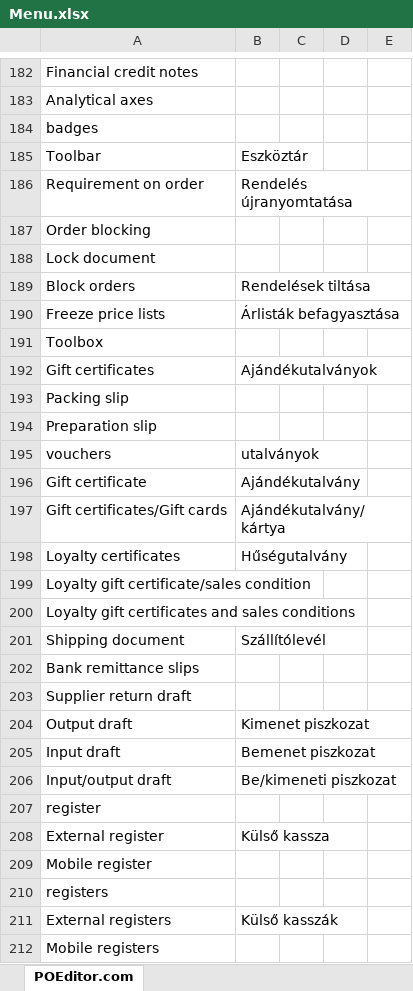
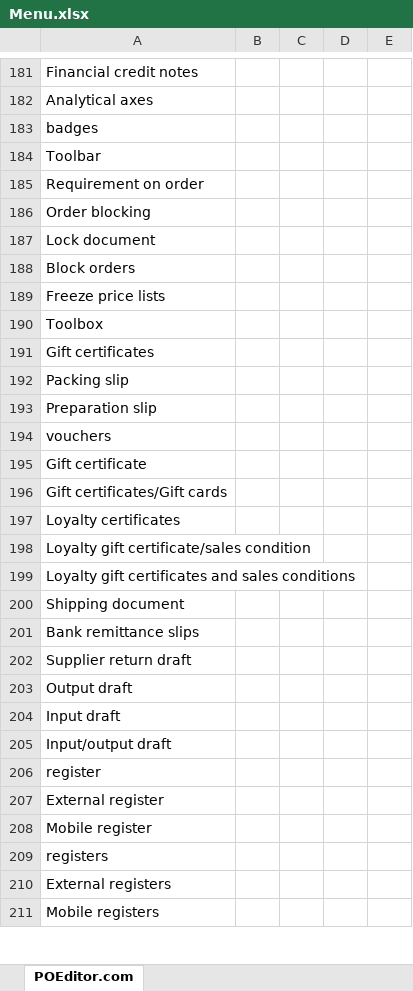
Before and after one commit to geri005/cegid, an Excel workbook: Menu.xlsx, sheet POEditor.com, drawn as a sheet; only a part is shown, gaps mark what is left out; values as stored, in another font and other column widths than the file's, no borders; charts and pictures not drawn; addresses are those after the commit; the diff covers the shown part only; the diff names each change by its address in the sheet, - before the commit and + after, or states it on an @@ line.

Commit message:
Add files via upload

```diff
--- a/Menu.xlsx (sheet POEditor.com)
+++ b/Menu.xlsx (sheet POEditor.com)
-B184: Eszköztár
+B184: (empty)
-B185: Rendelés újranyomtatása
+B185: (empty)
-B188: Rendelések tiltása
+B188: (empty)
-B189: Árlisták befagyasztása
+B189: (empty)
-B191: Ajándékutalványok
+B191: (empty)
-B194: utalványok
+B194: (empty)
-B195: Ajándékutalvány
+B195: (empty)
-B196: Ajándékutalvány/kártya
+B196: (empty)
-B197: Hűségutalvány
+B197: (empty)
-B200: Szállítólevél
+B200: (empty)
-B203: Kimenet piszkozat
+B203: (empty)
-B204: Bemenet piszkozat
+B204: (empty)
-B205: Be/kimeneti piszkozat
+B205: (empty)
-B207: Külső kassza
+B207: (empty)
-B210: Külső kasszák
+B210: (empty)
```
Also changed, not shown: 1 removed row and 899 edited cells elsewhere in this sheet.
